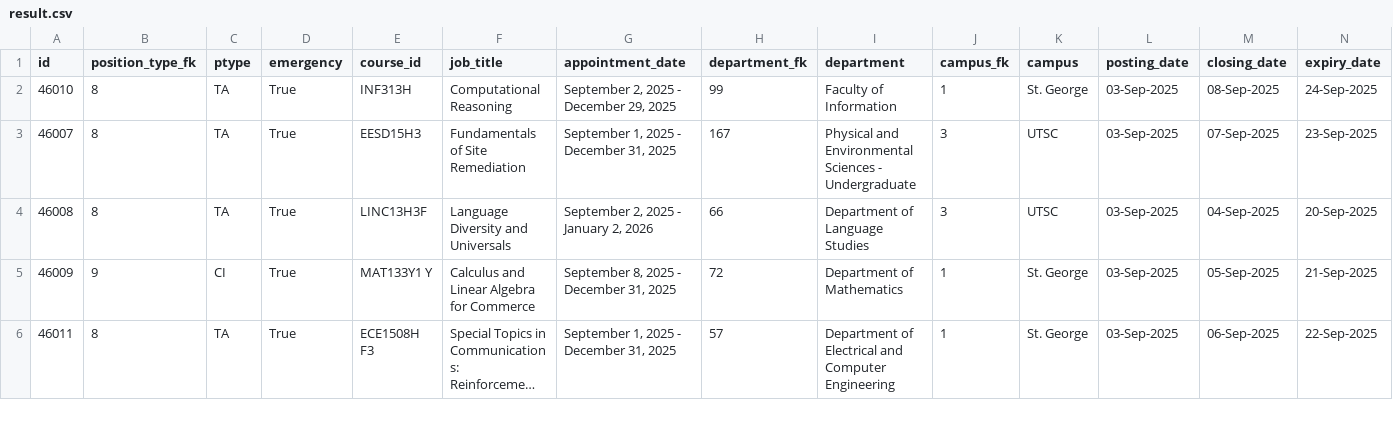
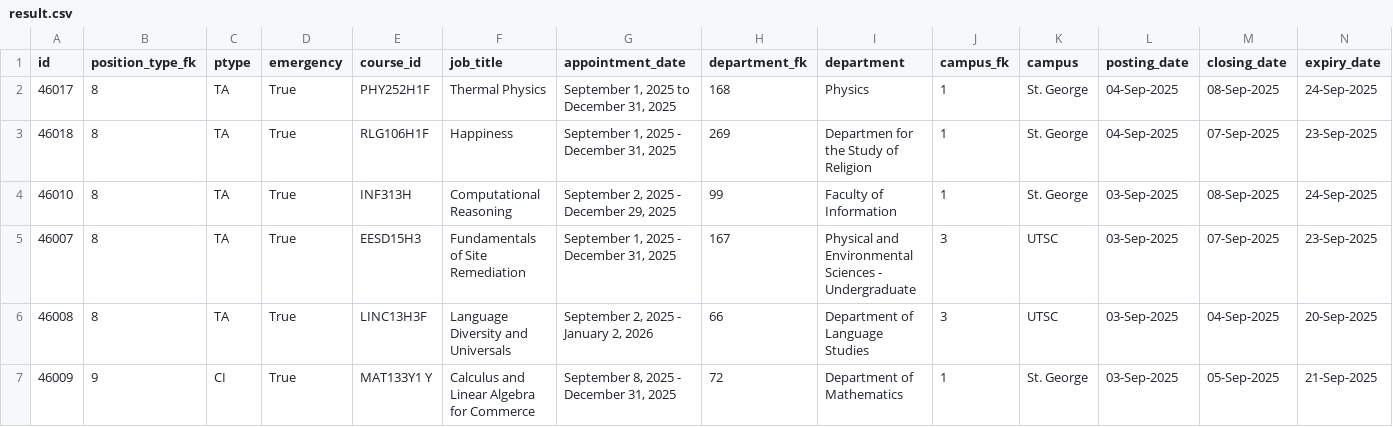
Before and after one commit to Nathan903/unit1.hrandequity.utoronto.ca, a CSV file: result.csv, drawn as a sheet; only a part is shown; the shorter side is filled out with more unchanged rows; long unchanged cells end in …; rows hold the shown columns only; the diff names each change by its address in the sheet, - before the commit and + after, or states it on an @@ line.

```diff
--- a/result.csv
+++ b/result.csv
+row 2: 46017 | 8 | TA | True | PHY252H1F | Thermal Physics | September 1, 2025 to December 31, 2025 | 168 | Physics | 1 | St. George | 04-Sep-2025 | 08-Sep-2025 | 24-Sep-2025
+row 3: 46018 | 8 | TA | True | RLG106H1F | Happiness | September 1, 2025 - December 31, 2025 | 269 | Departmen for the Study of Religion | 1 | St. George | 04-Sep-2025 | 07-Sep-2025 | 23-Sep-2025
```
Also changed, not shown: 1 other file.
